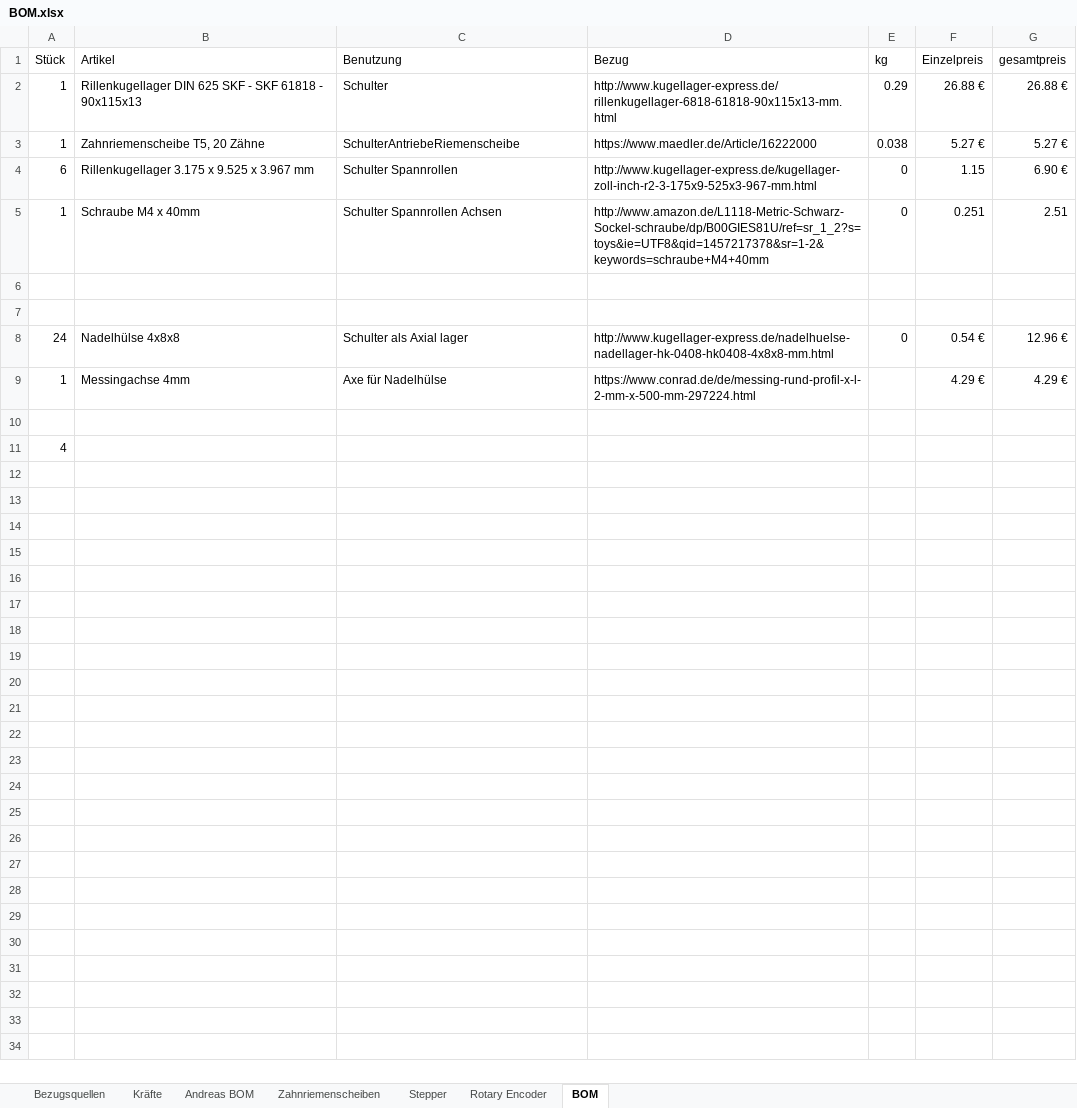
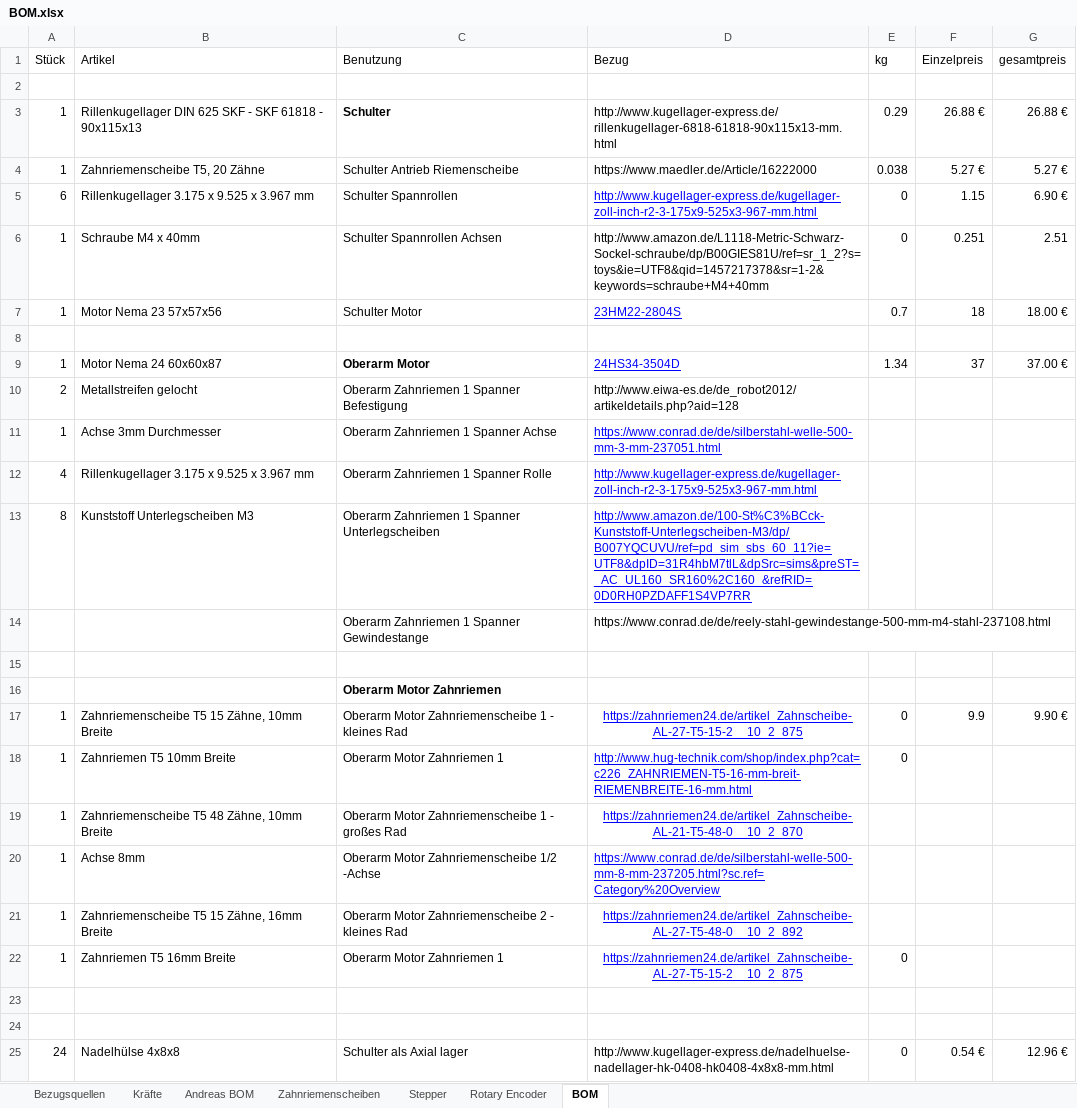
Before and after one commit to goergch/Walter, an Excel workbook: BOM.xlsx, sheet BOM, drawn as a sheet; only a part is shown; the shorter side is filled out with more unchanged rows; values as stored, in another font and other column widths than the file's, no borders; addresses are those after the commit; the diff names each change by its address in the sheet, - before the commit and + after, or states it on an @@ line.

```diff
--- a/BOM.xlsx (sheet BOM)
+++ b/BOM.xlsx (sheet BOM)
+row 2: (empty)
-C3 bold: off
+C3 bold: on
-C4 (Benutzung): SchulterAntriebeRiemenscheibe
+C4 (Benutzung): Schulter Antrieb Riemenscheibe
@@ D5 underline: off → on, text colour: black → #0000FF @@
+row 7: 1 | Motor Nema 23 57x57x56 | Schulter Motor | 23HM22-2804S | 0.7 | 18 | 18.00 €
+row 8: (empty)
+row 9: 1 | Motor Nema 24 60x60x87 | Oberarm Motor | 24HS34-3504D | 1.34 | 37 | 37.00 €
+row 10: 2 | Metallstreifen gelocht | Oberarm Zahnriemen 1 Spanner Befestigung | http://www.eiwa-es.de/de_robot2012/artikeldetails.php?aid=128
+row 11: 1 | Achse 3mm Durchmesser | Oberarm Zahnriemen 1 Spanner Achse | https://www.conrad.de/de/silberstahl-welle-500-mm-3-mm-237051.html
+row 12: 4 | Rillenkugellager 3.175 x 9.525 x 3.967 mm | Oberarm Zahnriemen 1 Spanner Rolle | http://www.kugellager-express.de/kugellager-zoll-inch-r2-3-175x9-525x3-967-mm.html
+row 13: 8 | Kunststoff Unterlegscheiben M3 | Oberarm Zahnriemen 1 Spanner Unterlegscheiben | http://www.amazon.de/100-St%C3%BCck-Kunststoff-Unterlegscheiben-M3/dp/B007YQCUVU/ref=pd_sim_sbs_60_11?ie=UTF8&dpID=31R4hbM7tlL&dpSrc=sims&preST=_AC_UL160_SR160%2C160_&refRID=0D0RH0PZDAFF1S4VP7RR
+row 14:  |  | Oberarm Zahnriemen 1 Spanner Gewindestange | https://www.conrad.de/de/reely-stahl-gewindestange-500-mm-m4-stahl-237108.html
+row 15: (empty)
+row 16:  |  | Oberarm Motor Zahnriemen
+row 17: 1 | Zahnriemenscheibe T5 15 Zähne, 10mm Breite | Oberarm Motor Zahnriemenscheibe 1 - kleines Rad | https://zahnriemen24.de/artikel_Zahnscheibe-AL-27-T5-15-2__10_2_875 | 0 | 9.9 | 9.90 €
+row 18: 1 | Zahnriemen T5 10mm Breite | Oberarm Motor Zahnriemen 1 | http://www.hug-technik.com/shop/index.php?cat=c226_ZAHNRIEMEN-T5-16-mm-breit-RIEMENBREITE-16-mm.html | 0
+row 19: 1 | Zahnriemenscheibe T5 48 Zähne, 10mm Breite | Oberarm Motor Zahnriemenscheibe 1 - großes Rad | https://zahnriemen24.de/artikel_Zahnscheibe-AL-21-T5-48-0__10_2_870
+row 20: 1 | Achse 8mm | Oberarm Motor Zahnriemenscheibe 1/2 -Achse | https://www.conrad.de/de/silberstahl-welle-500-mm-8-mm-237205.html?sc.ref=Category%20Overview
+row 21: 1 | Zahnriemenscheibe T5 15 Zähne, 16mm Breite | Oberarm Motor Zahnriemenscheibe 2 - kleines Rad | https://zahnriemen24.de/artikel_Zahnscheibe-AL-27-T5-48-0__10_2_892
+row 22: 1 | Zahnriemen T5 16mm Breite | Oberarm Motor Zahnriemen 1 | https://zahnriemen24.de/artikel_Zahnscheibe-AL-27-T5-15-2__10_2_875 | 0
```
Also changed, not shown: sheet Kräfte, sheet Bezugsquellen, sheet Zahnriemenscheiben, formulas that keep their value, 21 other files.
